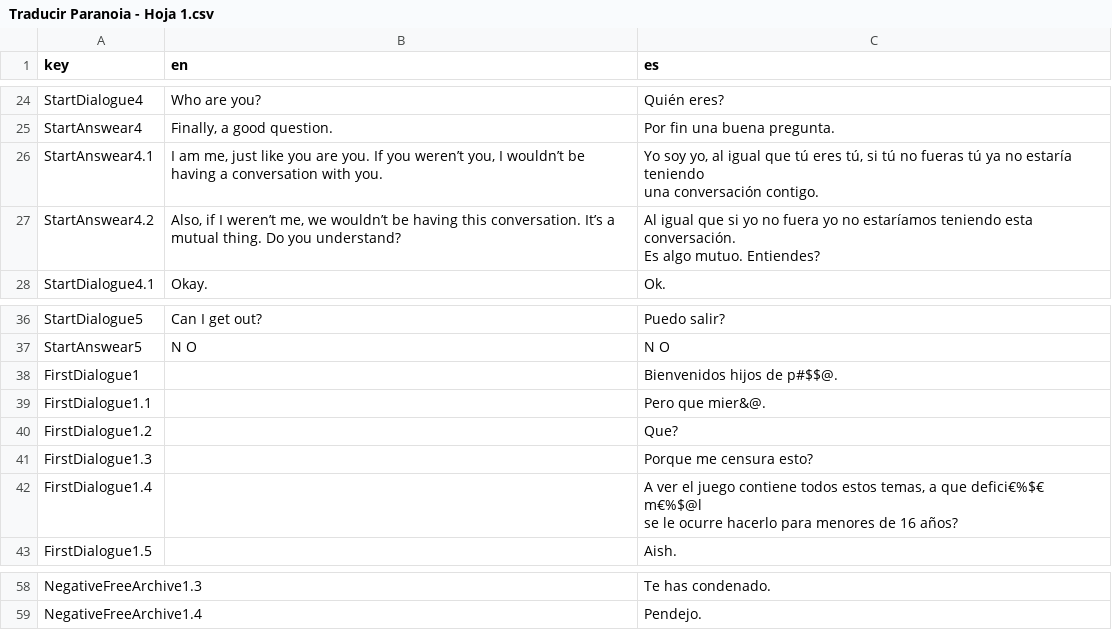
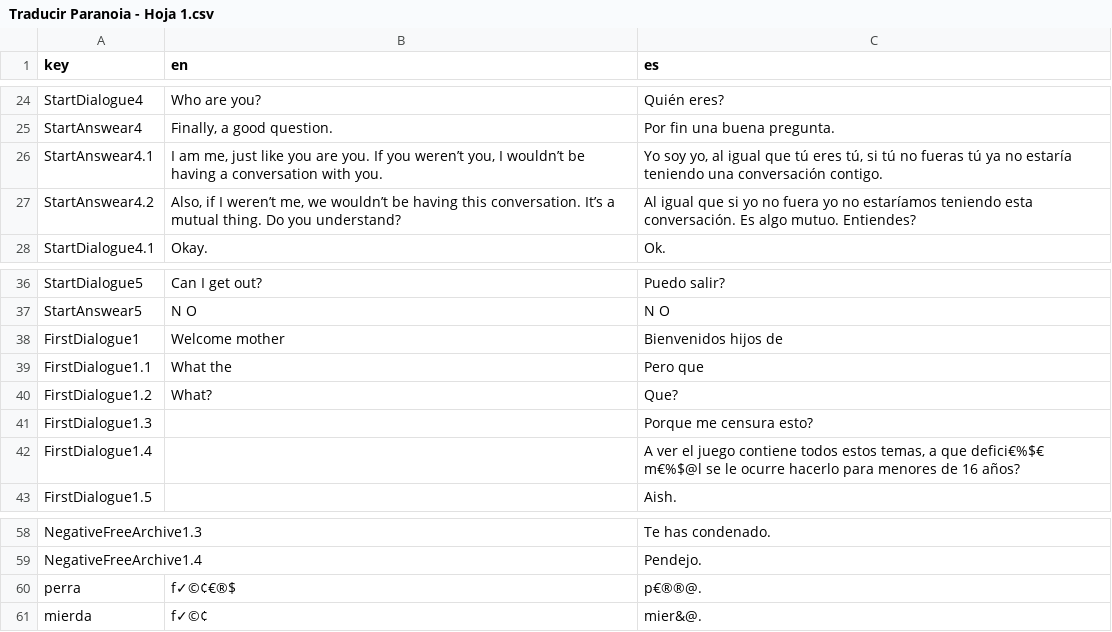
Before and after one commit to IkerFe/Paranoia, a CSV file: Paranoia/language/Traducir Paranoia - Hoja 1.csv, drawn as a sheet; only a part is shown, gaps mark what is left out.

```diff
--- a/Paranoia/language/Traducir Paranoia - Hoja 1.csv
+++ b/Paranoia/language/Traducir Paranoia - Hoja 1.csv
@@ -25,6 +25,4 @@ StartDialogue4,Who are you?,Quién eres?
 StartAnswear4,"Finally, a good question.",Por fin una buena pregunta.
-StartAnswear4.1,"I am me, just like you are you. If you weren’t you, I wouldn’t be having a conversation with you.","Yo soy yo, al igual que tú eres tú, si tú no fueras tú ya no estaría teniendo
-una conversación contigo."
-StartAnswear4.2,"Also, if I weren’t me, we wouldn’t be having this conversation. It’s a mutual thing. Do you understand?","Al igual que si yo no fuera yo no estaríamos teniendo esta conversación.
-Es algo mutuo. Entiendes?"
+StartAnswear4.1,"I am me, just like you are you. If you weren’t you, I wouldn’t be having a conversation with you.","Yo soy yo, al igual que tú eres tú, si tú no fueras tú ya no estaría teniendo una conversación contigo."
+StartAnswear4.2,"Also, if I weren’t me, we wouldn’t be having this conversation. It’s a mutual thing. Do you understand?",Al igual que si yo no fuera yo no estaríamos teniendo esta conversación. Es algo mutuo. Entiendes?
 StartDialogue4.1,Okay.,Ok.
@@ -39,8 +37,7 @@ StartDialogue5,Can I get out?,Puedo salir?
 StartAnswear5,N O,N O
-FirstDialogue1,,Bienvenidos hijos de p#$$@.
-FirstDialogue1.1,,Pero que mier&@.
-FirstDialogue1.2,,Que?
+FirstDialogue1,Welcome mother ,Bienvenidos hijos de
+FirstDialogue1.1,What the ,Pero que
+FirstDialogue1.2,What?,Que?
 FirstDialogue1.3,,Porque me censura esto?
-FirstDialogue1.4,,"A ver el juego contiene todos estos temas, a que defici€%$€ m€%$@l
-se le ocurre hacerlo para menores de 16 años?"
+FirstDialogue1.4,,"A ver el juego contiene todos estos temas, a que defici€%$€ m€%$@l se le ocurre hacerlo para menores de 16 años?"
 FirstDialogue1.5,,Aish.
@@ -79 +76,3 @@ NegativeFreeArchive1.3,,Te has condenado.
 NegativeFreeArchive1.4,,Pendejo.
+perra,f✓©¢€®$,p€®®@.
+mierda,f✓©¢,mier&@.
```
Also changed, not shown: 10 other files.
